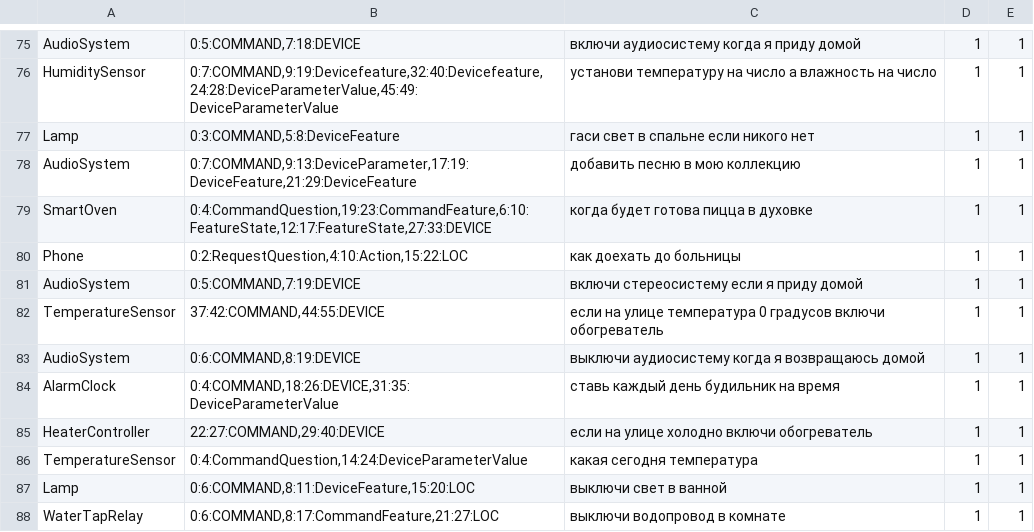
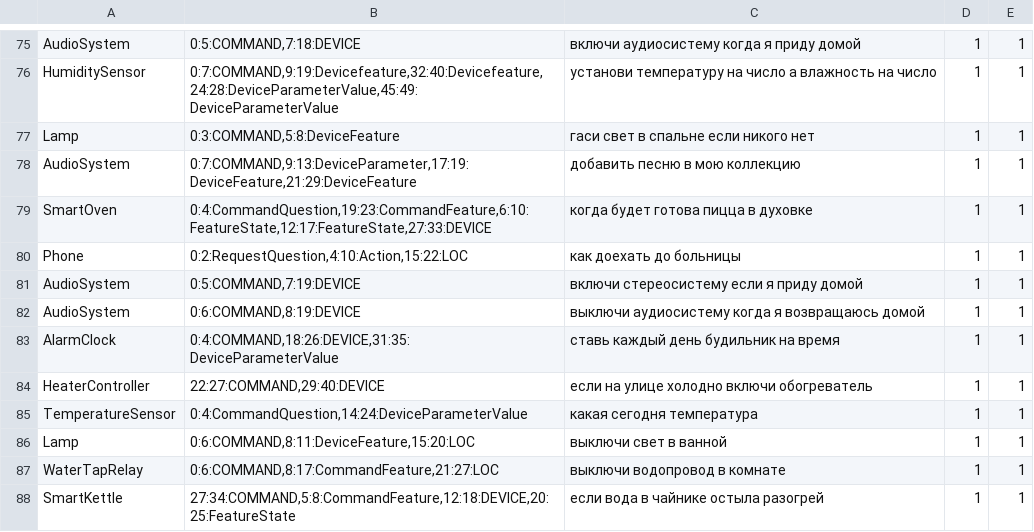
Before and after one commit to MANASLU8/VoiceIoT, a TSV file: dataset/pytext/data-extended.tsv, drawn as a sheet; only a part is shown, gaps mark what is left out; the shorter side is filled out with more unchanged rows.

```diff
--- a/dataset/pytext/data-extended.tsv
+++ b/dataset/pytext/data-extended.tsv
@@ -81,3 +81,2 @@ Phone	0:2:RequestQuestion,4:10:Action,15:22:LOC	как доехать до бо
 AudioSystem	0:5:COMMAND,7:19:DEVICE	включи стереосистему если я приду домой	1	1
-TemperatureSensor	37:42:COMMAND,44:55:DEVICE	если на улице температура 0 градусов включи обогреватель	1	1
 AudioSystem	0:6:COMMAND,8:19:DEVICE	выключи аудиосистему когда я возвращаюсь домой	1	1
```
Also changed, not shown: dataset/pytext/train.tsv, dataset/pytext/validate.tsv, 25 other files.
